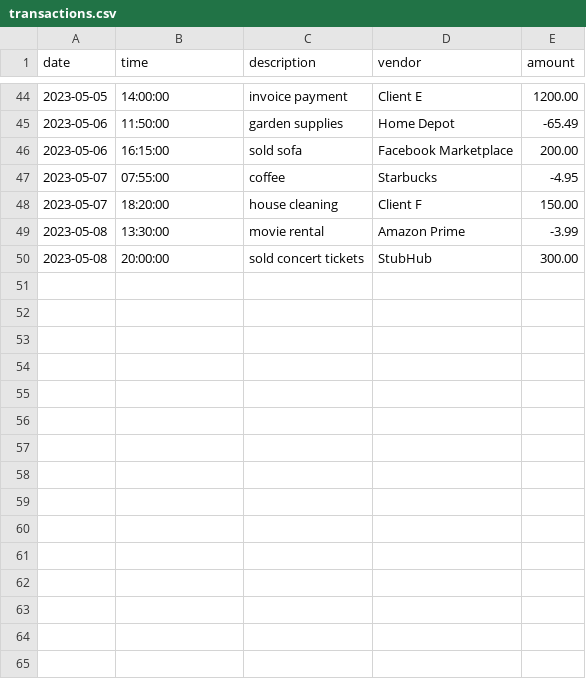
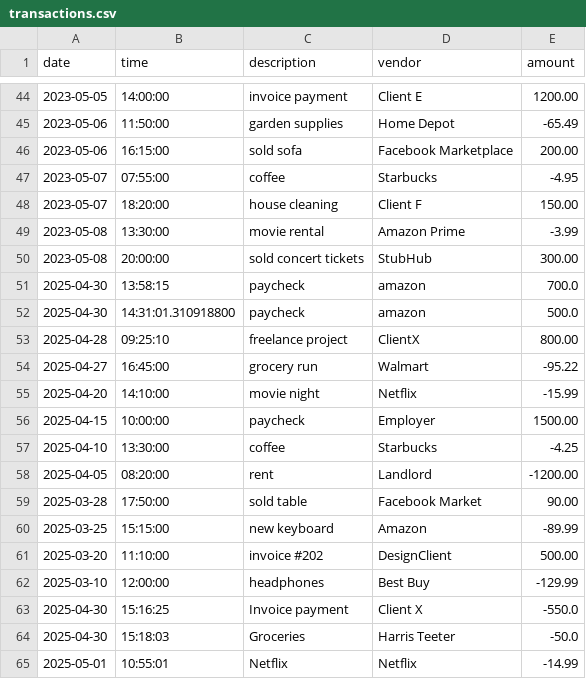
Before and after one commit to SanaeL98/capstone-project-1, a CSV file: data/transactions.csv, drawn as a sheet; only a part is shown, gaps mark what is left out.

Commit message:
Capstone1-FinancialTransactions

```diff
--- a/data/transactions.csv
+++ b/data/transactions.csv
@@ -50 +50,16 @@ date|time|description|vendor|amount
 2023-05-08|20:00:00|sold concert tickets|StubHub|300.00
+2025-04-30|13:58:15|paycheck|amazon|700.0
+2025-04-30|14:31:01.310918800|paycheck|amazon|500.0
+2025-04-28|09:25:10|freelance project|ClientX|800.00
+2025-04-27|16:45:00|grocery run|Walmart|-95.22
+2025-04-20|14:10:00|movie night|Netflix|-15.99
+2025-04-15|10:00:00|paycheck|Employer|1500.00
+2025-04-10|13:30:00|coffee|Starbucks|-4.25
+2025-04-05|08:20:00|rent|Landlord|-1200.00
+2025-03-28|17:50:00|sold table|Facebook Market|90.00
+2025-03-25|15:15:00|new keyboard|Amazon|-89.99
+2025-03-20|11:10:00|invoice #202|DesignClient|500.00
+2025-03-10|12:00:00|headphones|Best Buy|-129.99
+2025-04-30|15:16:25|Invoice payment|Client X|-550.0
+2025-04-30|15:18:03|Groceries|Harris Teeter|-50.0
+2025-05-01|10:55:01|Netflix|Netflix|-14.99
```
